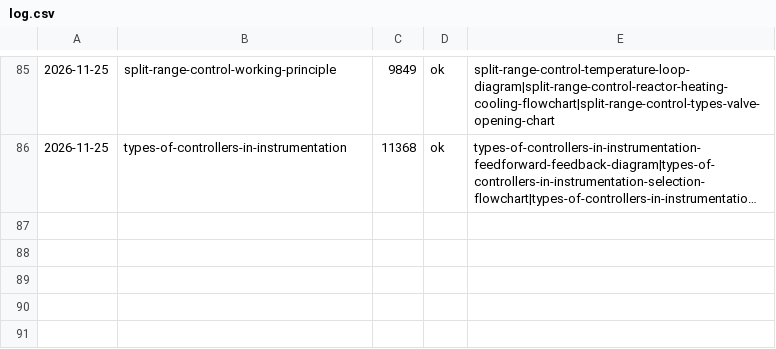
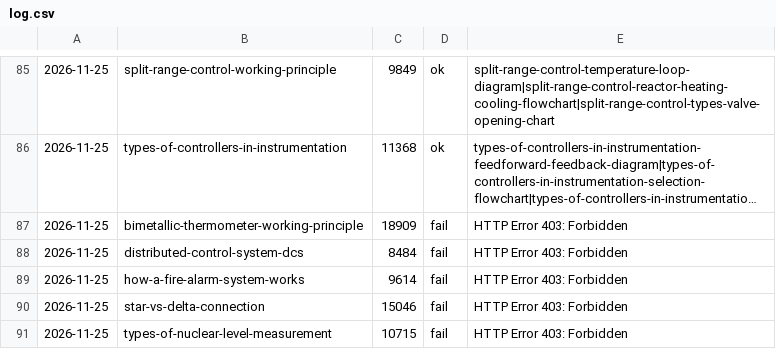
Before and after one commit to santajigade/instrumentationblog-howitworks, a CSV file: _img/log.csv, drawn as a sheet; only a part is shown, gaps mark what is left out; long unchanged cells end in …; the diff names each change by its address in the sheet, - before the commit and + after, or states it on an @@ line.

```diff
--- a/_img/log.csv
+++ b/_img/log.csv
+row 87: 2026-11-25 | bimetallic-thermometer-working-principle | 18909 | fail | HTTP Error 403: Forbidden
+row 88: 2026-11-25 | distributed-control-system-dcs | 8484 | fail | HTTP Error 403: Forbidden
+row 89: 2026-11-25 | how-a-fire-alarm-system-works | 9614 | fail | HTTP Error 403: Forbidden
+row 90: 2026-11-25 | star-vs-delta-connection | 15046 | fail | HTTP Error 403: Forbidden
+row 91: 2026-11-25 | types-of-nuclear-level-measurement | 10715 | fail | HTTP Error 403: Forbidden
```
Also changed, not shown: 1 other file.
